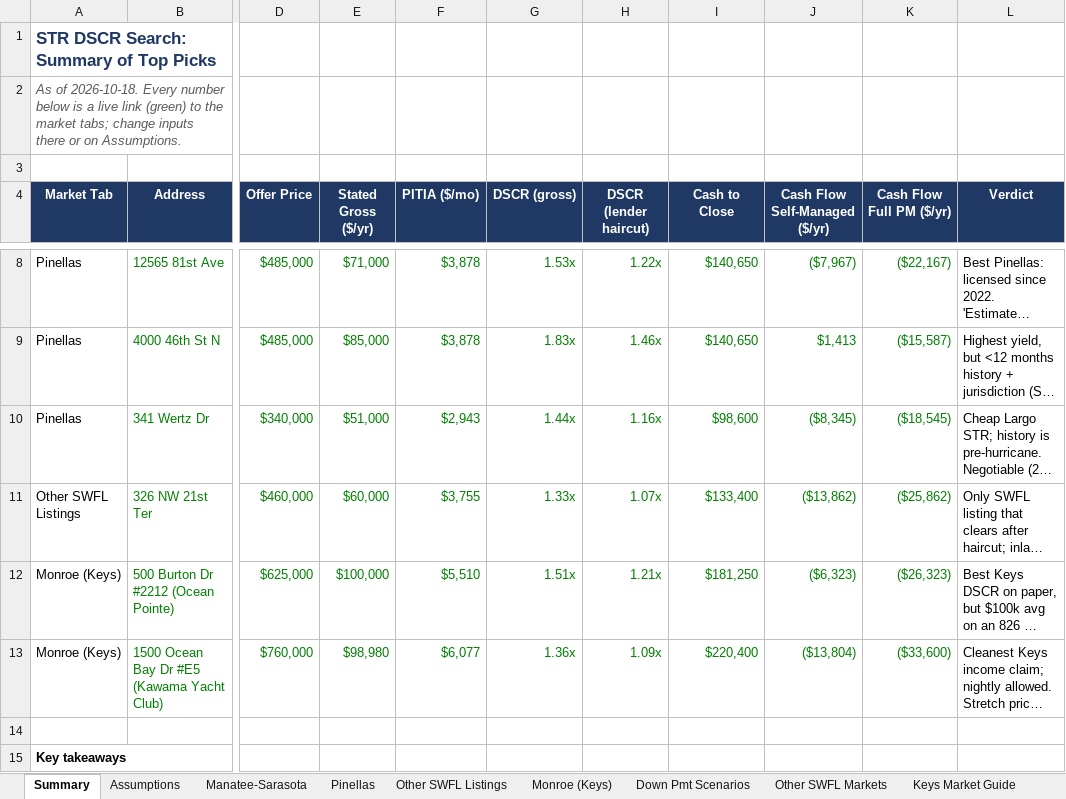
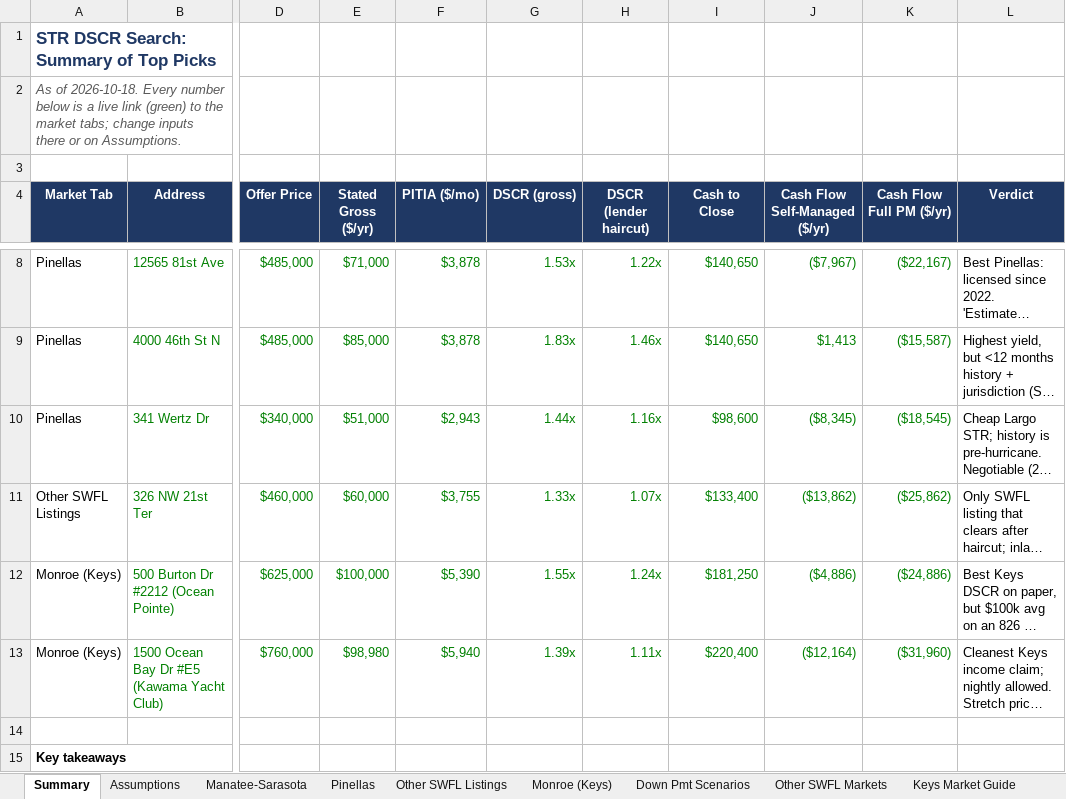
Before and after one commit to themortgagedock-max/Dispatch, an Excel workbook: str-deal-search/STR_DSCR_Analysis.xlsx, sheet Summary, drawn as a sheet; only a part is shown, gaps mark what is left out; long unchanged cells end in …; values as stored, in another font and other column widths than the file's, no borders; the diff names each change by its address in the sheet, - before the commit and + after, or states it on an @@ line.

```diff
--- a/str-deal-search/STR_DSCR_Analysis.xlsx (sheet Summary)
+++ b/str-deal-search/STR_DSCR_Analysis.xlsx (sheet Summary)
-F12 (PITIA ($/mo)): $5,510
+F12 (PITIA ($/mo)): $5,390
-G12 (DSCR (gross)): 1.51x
+G12 (DSCR (gross)): 1.55x
-H12 (DSCR (lender haircut)): 1.21x
+H12 (DSCR (lender haircut)): 1.24x
-J12 (Cash Flow Self-Managed ($/yr)): ($6,323)
+J12 (Cash Flow Self-Managed ($/yr)): ($4,886)
-K12 (Cash Flow Full PM ($/yr)): ($26,323)
+K12 (Cash Flow Full PM ($/yr)): ($24,886)
-F13 (PITIA ($/mo)): $6,077
+F13 (PITIA ($/mo)): $5,940
-G13 (DSCR (gross)): 1.36x
+G13 (DSCR (gross)): 1.39x
-H13 (DSCR (lender haircut)): 1.09x
+H13 (DSCR (lender haircut)): 1.11x
-J13 (Cash Flow Self-Managed ($/yr)): ($13,804)
+J13 (Cash Flow Self-Managed ($/yr)): ($12,164)
-K13 (Cash Flow Full PM ($/yr)): ($33,600)
+K13 (Cash Flow Full PM ($/yr)): ($31,960)
```
Also changed, not shown: sheet Monroe (Keys), sheet Keys Market Guide, sheet Down Pmt Scenarios, sheet Sources, sheet Assumptions, 2 other files.
